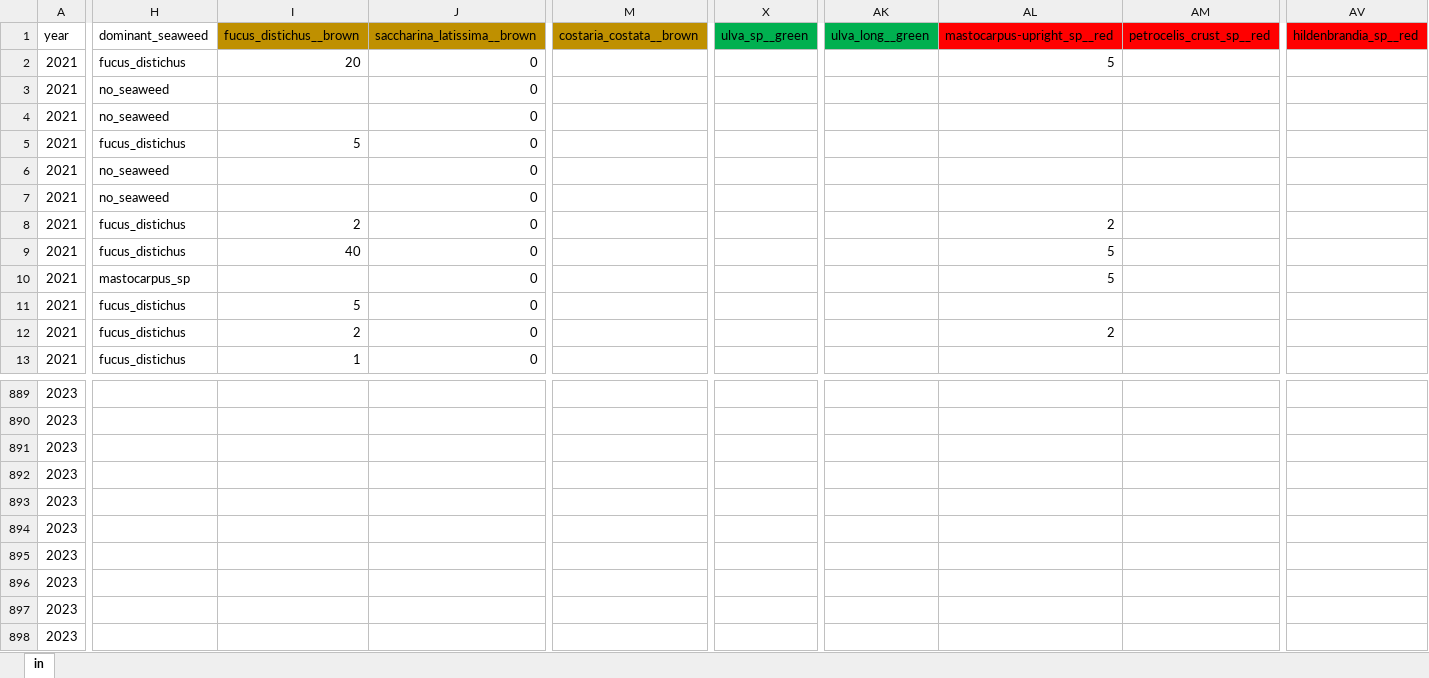
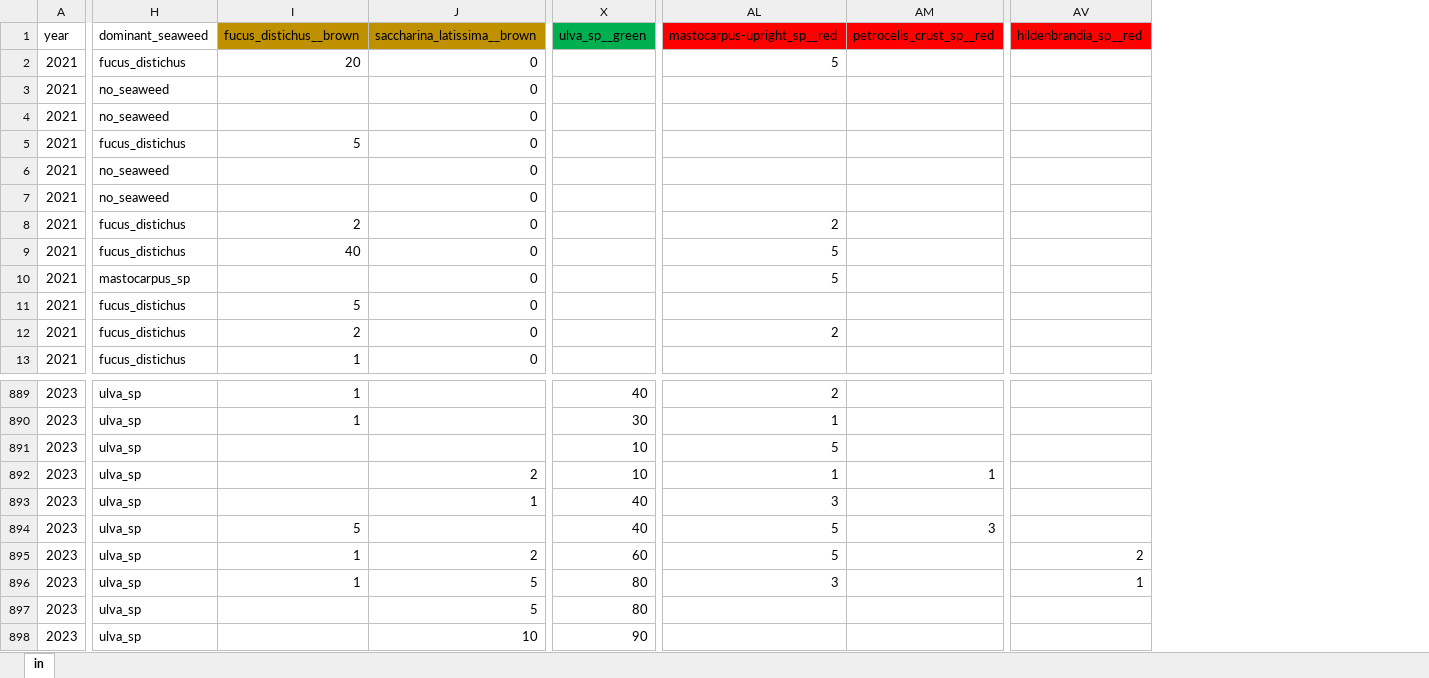
Before and after one commit to siobhanschenk/GW_seaweed_seasonality_transects, an Excel workbook: GW_seaweed_seasonality_transect_data.xlsx, sheet in, drawn as a sheet; only a part is shown, gaps mark what is left out; values as stored, in another font and other column widths than the file's, no borders; removed rows and columns are numbered as before the commit, all else as after; the diff covers the shown part only; the diff names each change by its address in the sheet, - before the commit and + after, or states it on an @@ line.

```diff
--- a/GW_seaweed_seasonality_transect_data.xlsx (sheet in)
+++ b/GW_seaweed_seasonality_transect_data.xlsx (sheet in)
@@ column M (costaria_costata__brown) hidden, empty @@
@@ column AK (ulva_long__green) hidden, empty @@
-H889:H898 (dominant_seaweed): (empty)
+H889:H898 (dominant_seaweed): ulva_sp
-I889:I890 (fucus_distichus__brown): (empty)
+I889:I890 (fucus_distichus__brown): 1
-X889 (ulva_sp__green): (empty)
+X889 (ulva_sp__green): 40
-AL889 (mastocarpus-upright_sp__red): (empty)
+AL889 (mastocarpus-upright_sp__red): 2
-X890 (ulva_sp__green): (empty)
+X890 (ulva_sp__green): 30
-AL890 (mastocarpus-upright_sp__red): (empty)
+AL890 (mastocarpus-upright_sp__red): 1
-X891:X892 (ulva_sp__green): (empty)
+X891:X892 (ulva_sp__green): 10
-AL891 (mastocarpus-upright_sp__red): (empty)
+AL891 (mastocarpus-upright_sp__red): 5
-J892 (saccharina_latissima__brown): (empty)
+J892 (saccharina_latissima__brown): 2
-AL892 (mastocarpus-upright_sp__red): (empty)
+AL892 (mastocarpus-upright_sp__red): 1
-AM892 (petrocelis_crust_sp__red): (empty)
+AM892 (petrocelis_crust_sp__red): 1
-J893 (saccharina_latissima__brown): (empty)
+J893 (saccharina_latissima__brown): 1
-X893:X894 (ulva_sp__green): (empty)
+X893:X894 (ulva_sp__green): 40
-AL893 (mastocarpus-upright_sp__red): (empty)
+AL893 (mastocarpus-upright_sp__red): 3
-I894 (fucus_distichus__brown): (empty)
+I894 (fucus_distichus__brown): 5
-AL894:AL895 (mastocarpus-upright_sp__red): (empty)
+AL894:AL895 (mastocarpus-upright_sp__red): 5
-AM894 (petrocelis_crust_sp__red): (empty)
+AM894 (petrocelis_crust_sp__red): 3
-I895:I896 (fucus_distichus__brown): (empty)
+I895:I896 (fucus_distichus__brown): 1
-J895 (saccharina_latissima__brown): (empty)
+J895 (saccharina_latissima__brown): 2
-X895 (ulva_sp__green): (empty)
+X895 (ulva_sp__green): 60
-AV895 (hildenbrandia_sp__red): (empty)
+AV895 (hildenbrandia_sp__red): 2
-J896:J897 (saccharina_latissima__brown): (empty)
+J896:J897 (saccharina_latissima__brown): 5
-X896:X897 (ulva_sp__green): (empty)
+X896:X897 (ulva_sp__green): 80
-AL896 (mastocarpus-upright_sp__red): (empty)
+AL896 (mastocarpus-upright_sp__red): 3
-AV896 (hildenbrandia_sp__red): (empty)
+AV896 (hildenbrandia_sp__red): 1
-J898 (saccharina_latissima__brown): (empty)
+J898 (saccharina_latissima__brown): 10
-X898 (ulva_sp__green): (empty)
+X898 (ulva_sp__green): 90
```
Also changed, not shown: 47 added rows and 185 edited cells elsewhere in this sheet, kelp_reproductive_timing.xlsx, 10 other files.
